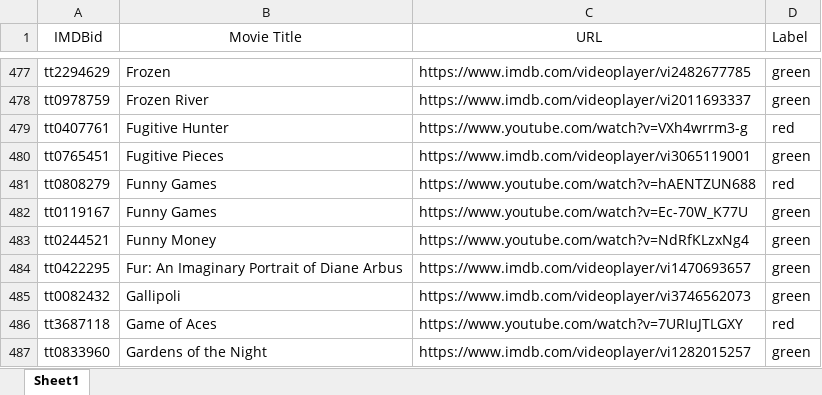
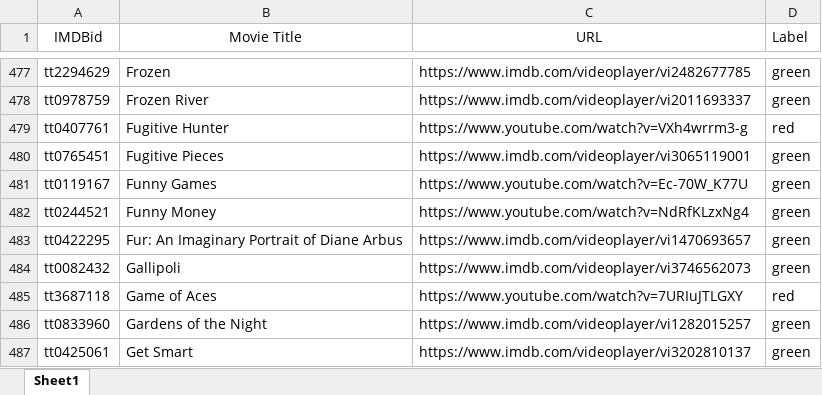
Before and after one commit to KyleZrey/SMCA, an Excel workbook: MM-Trailer_dataset.xlsx, sheet Sheet1, drawn as a sheet; only a part is shown, gaps mark what is left out; the shorter side is filled out with more unchanged rows; values as stored, in another font and other column widths than the file's, no borders; the diff names each change by its address in the sheet, - before the commit and + after, or states it on an @@ line.

```diff
--- a/MM-Trailer_dataset.xlsx (sheet Sheet1)
+++ b/MM-Trailer_dataset.xlsx (sheet Sheet1)
-row 481: tt0808279 | Funny Games | https://www.youtube.com/watch?v=hAENTZUN688 | red
```
Also changed, not shown: 2 other files.
